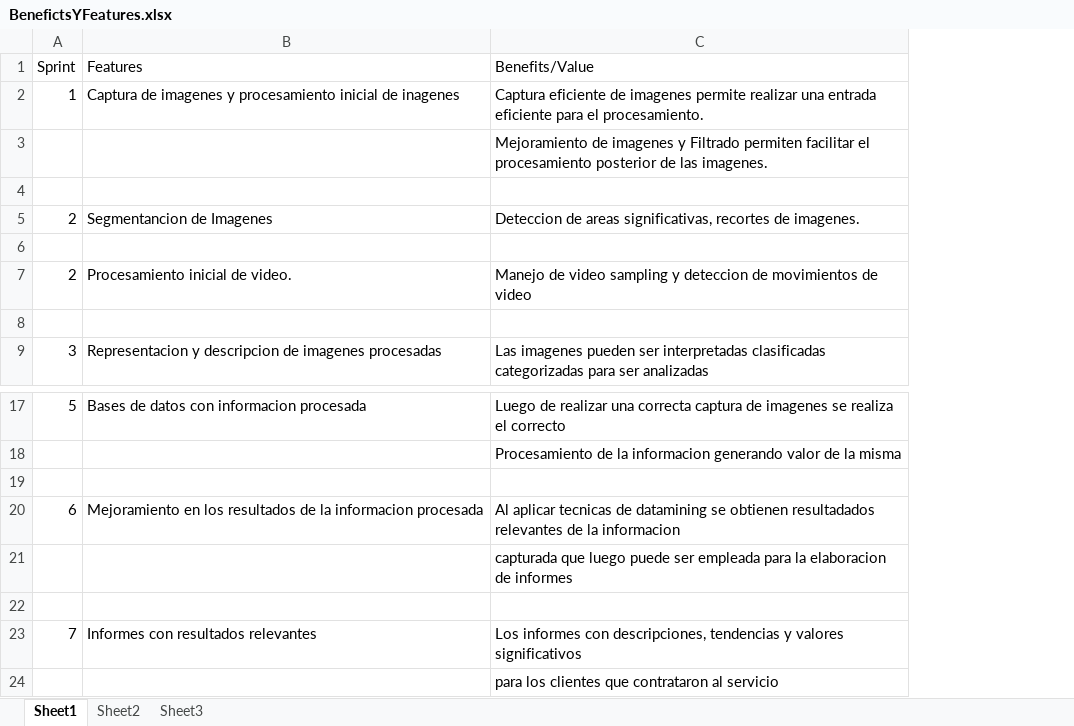
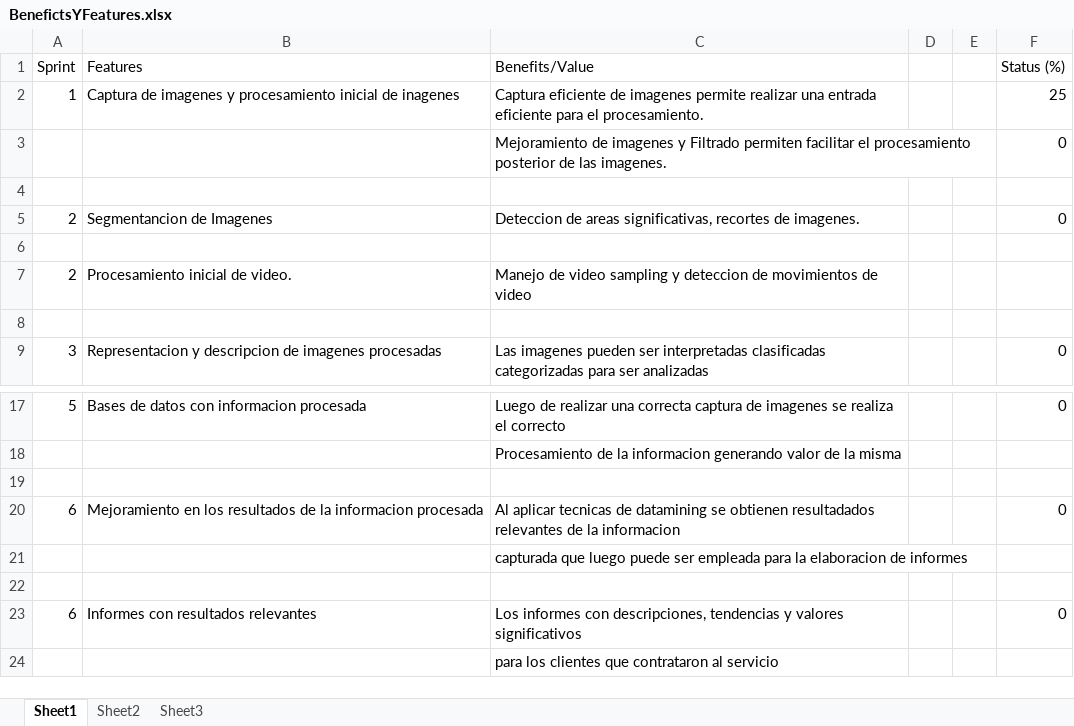
Before and after one commit to elcapo04/utn-frc-dlc-2011-liberal-peker, an Excel workbook: Proyecto final/BenefictsYFeatures.xlsx, sheet Sheet1, drawn as a sheet; only a part is shown, gaps mark what is left out; values as stored, in another font and other column widths than the file's, no borders; the diff names each change by its address in the sheet, - before the commit and + after, or states it on an @@ line.

Commit message:
Beneficts Updated

```diff
--- a/Proyecto final/BenefictsYFeatures.xlsx (sheet Sheet1)
+++ b/Proyecto final/BenefictsYFeatures.xlsx (sheet Sheet1)
+column D, empty
+column E, empty
+column F (Status (%)), rows 2-9: 25 | 0 |  | 0 |  |  |  | 0; rows 17-23: 0 |  |  | 0 |  |  | 0
-A23 (Sprint): 7
+A23 (Sprint): 6
```
